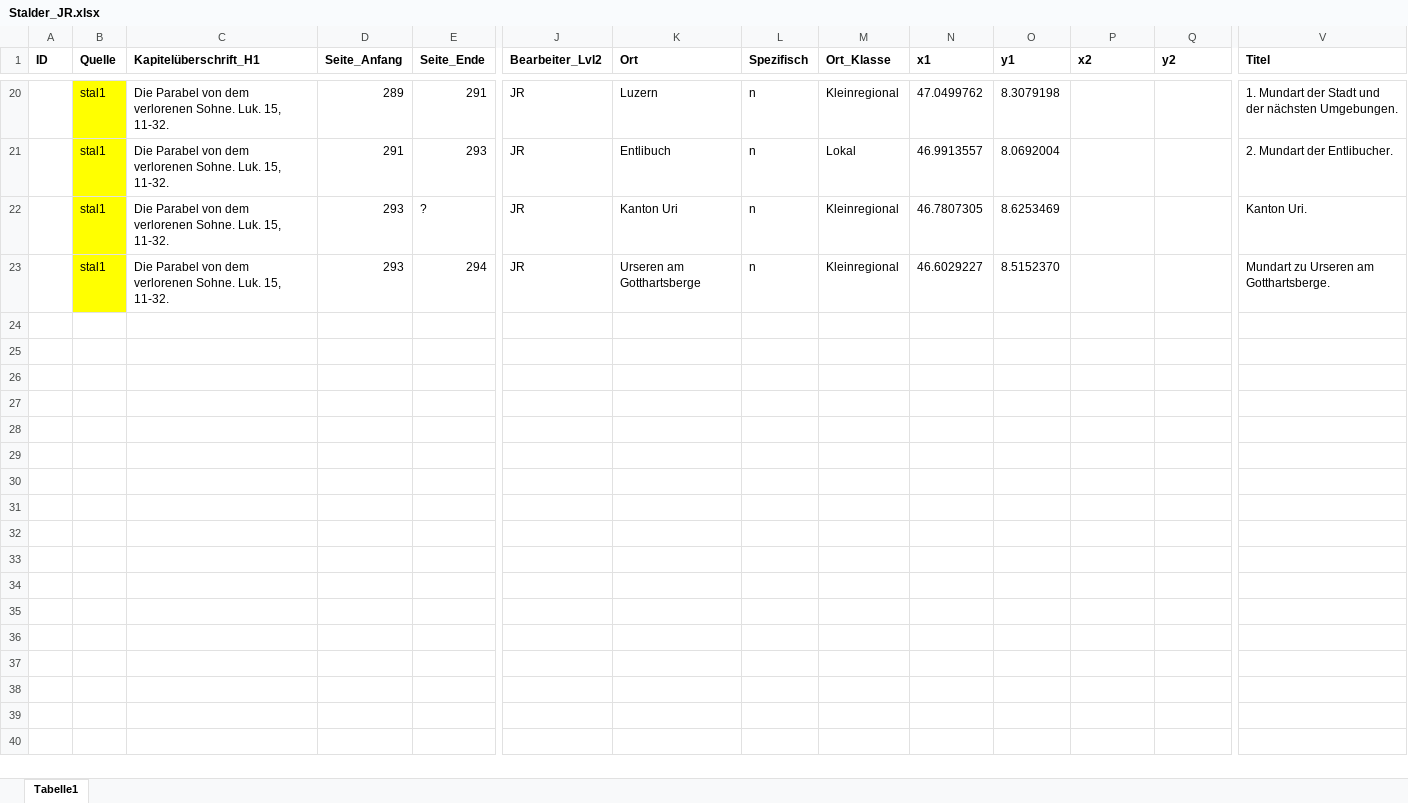
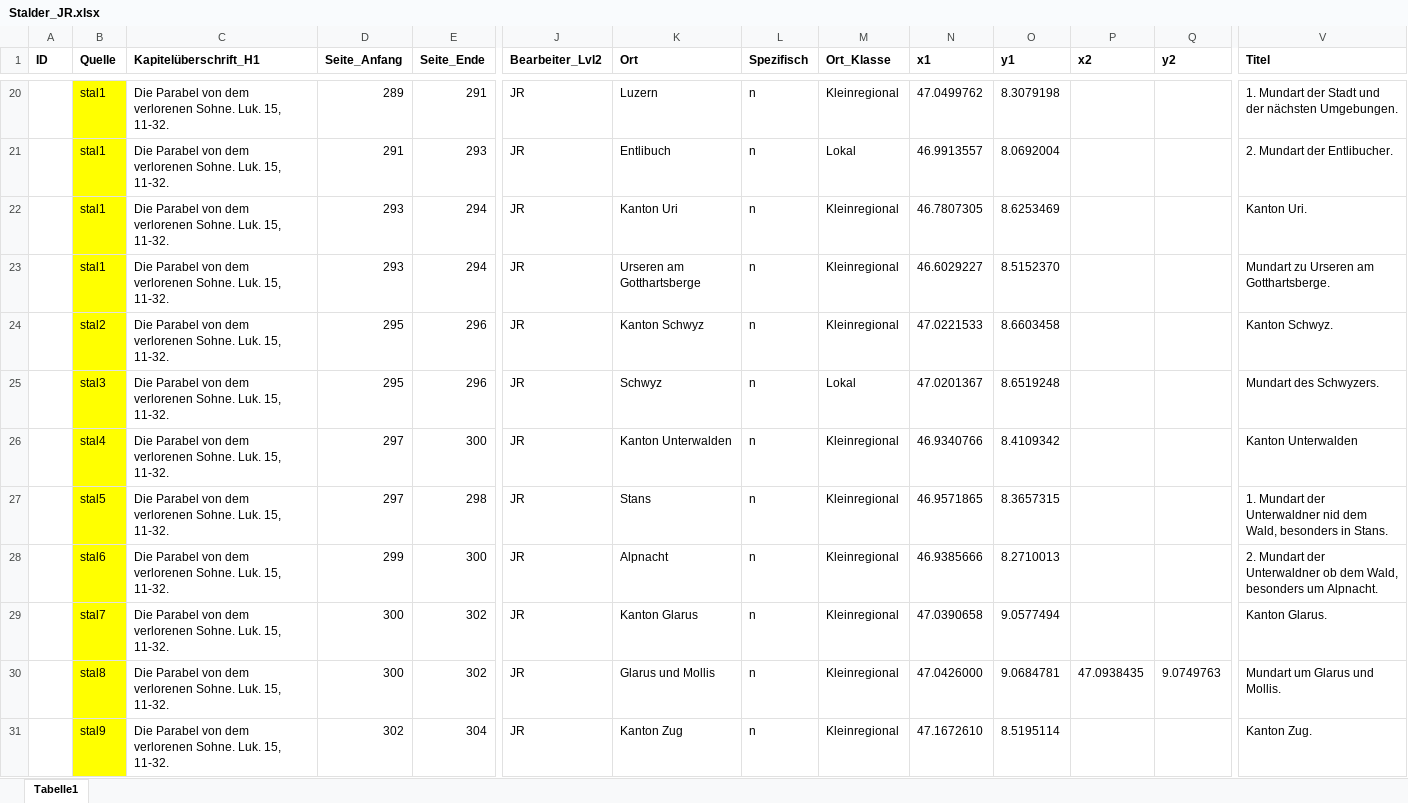
Before and after one commit to SchoenbergA/Akademie_Projekt, an Excel workbook: Datasets/Stalder/Data/Stalder_JR.xlsx, sheet Tabelle1, drawn as a sheet; only a part is shown, gaps mark what is left out; values as stored, in another font and other column widths than the file's, no borders; rows hold the shown columns only; the diff covers the shown part only; the diff names each change by its address in the sheet, - before the commit and + after, or states it on an @@ line.

Commit message:
Update Stalder_JR.xlsx

```diff
--- a/Datasets/Stalder/Data/Stalder_JR.xlsx (sheet Tabelle1)
+++ b/Datasets/Stalder/Data/Stalder_JR.xlsx (sheet Tabelle1)
-E22 (Seite_Ende): ?
+E22 (Seite_Ende): 294
+row 24:  | stal2 | Die Parabel von dem verlorenen Sohne. Luk. 15, 11-32. | 295 | 296 | JR | Kanton Schwyz | n | Kleinregional | 47.0221533 | 8.6603458 |  |  | Kanton Schwyz.
+row 25:  | stal3 | Die Parabel von dem verlorenen Sohne. Luk. 15, 11-32. | 295 | 296 | JR | Schwyz | n | Lokal | 47.0201367 | 8.6519248 |  |  | Mundart des Schwyzers.
+row 26:  | stal4 | Die Parabel von dem verlorenen Sohne. Luk. 15, 11-32. | 297 | 300 | JR | Kanton Unterwalden | n | Kleinregional | 46.9340766 | 8.4109342 |  |  | Kanton Unterwalden
+row 27:  | stal5 | Die Parabel von dem verlorenen Sohne. Luk. 15, 11-32. | 297 | 298 | JR | Stans | n | Kleinregional | 46.9571865 | 8.3657315 |  |  | 1. Mundart der Unterwaldner nid dem Wald, besonders in Stans.
+row 28:  | stal6 | Die Parabel von dem verlorenen Sohne. Luk. 15, 11-32. | 299 | 300 | JR | Alpnacht | n | Kleinregional | 46.9385666 | 8.2710013 |  |  | 2. Mundart der Unterwaldner ob dem Wald, besonders um Alpnacht.
+row 29:  | stal7 | Die Parabel von dem verlorenen Sohne. Luk. 15, 11-32. | 300 | 302 | JR | Kanton Glarus | n | Kleinregional | 47.0390658 | 9.0577494 |  |  | Kanton Glarus.
+row 30:  | stal8 | Die Parabel von dem verlorenen Sohne. Luk. 15, 11-32. | 300 | 302 | JR | Glarus und Mollis | n | Kleinregional | 47.0426000 | 9.0684781 | 47.0938435 | 9.0749763 | Mundart um Glarus und Mollis.
+row 31:  | stal9 | Die Parabel von dem verlorenen Sohne. Luk. 15, 11-32. | 302 | 304 | JR | Kanton Zug | n | Kleinregional | 47.1672610 | 8.5195114 |  |  | Kanton Zug.
```
Also changed, not shown: 28 added rows elsewhere in this sheet.
